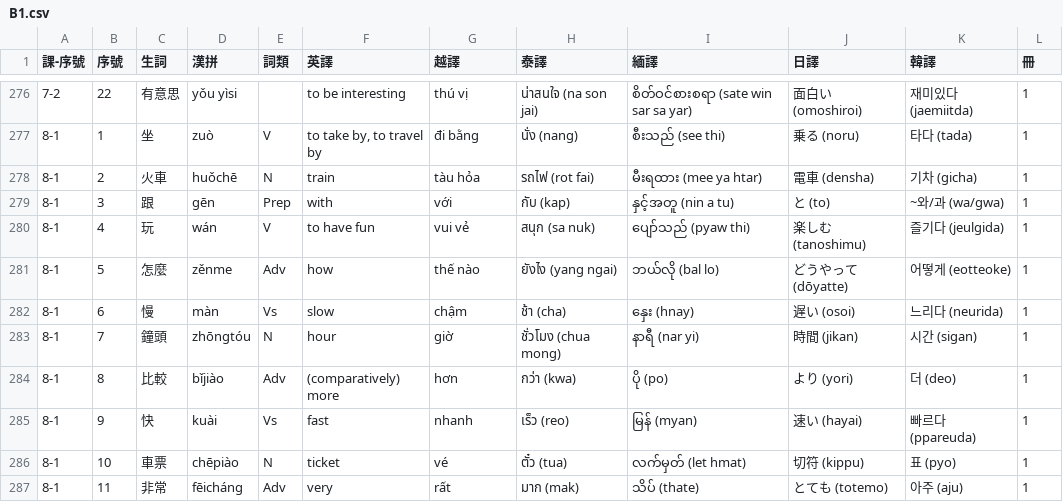
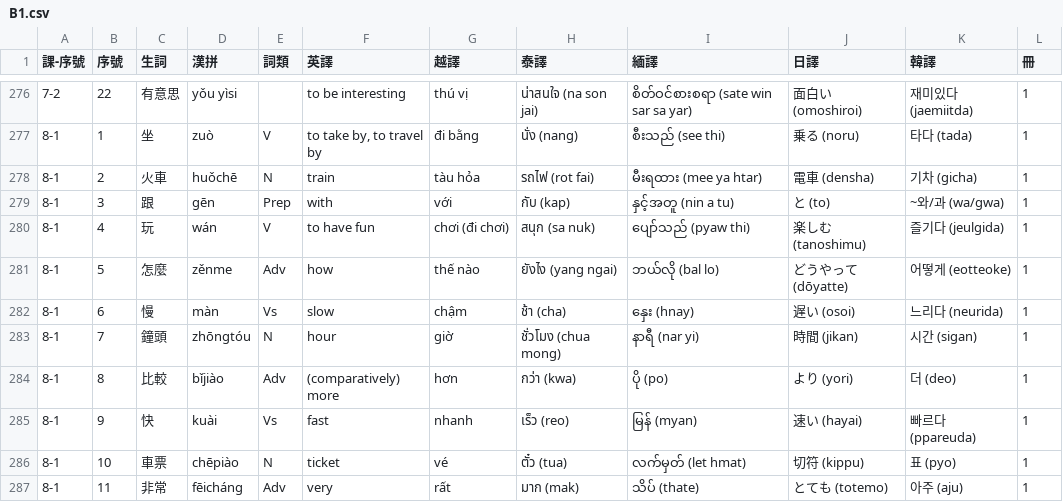
Before and after one commit to fangdongyzu/dangdaiflashcards, a CSV file: B1.csv, drawn as a sheet; only a part is shown, gaps mark what is left out.

Commit message:
Update B1.csv

```diff
--- a/B1.csv
+++ b/B1.csv
@@ -279,3 +279,3 @@
 8-1,3,跟,gēn,Prep,with,với,กับ (kap),နှင့်အတူ (nin a tu),と (to),~와/과 (wa/gwa),1
-8-1,4,玩,wán,V,to have fun,vui vẻ,สนุก (sa nuk),ပျော်သည် (pyaw thi),楽しむ (tanoshimu),즐기다 (jeulgida),1
+8-1,4,玩,wán,V,to have fun,chơi (đi chơi),สนุก (sa nuk),ပျော်သည် (pyaw thi),楽しむ (tanoshimu),즐기다 (jeulgida),1
 8-1,5,怎麼,zěnme,Adv,how,thế nào,ยังไง (yang ngai),ဘယ်လို (bal lo),どうやって (dōyatte),어떻게 (eotteoke),1
```
